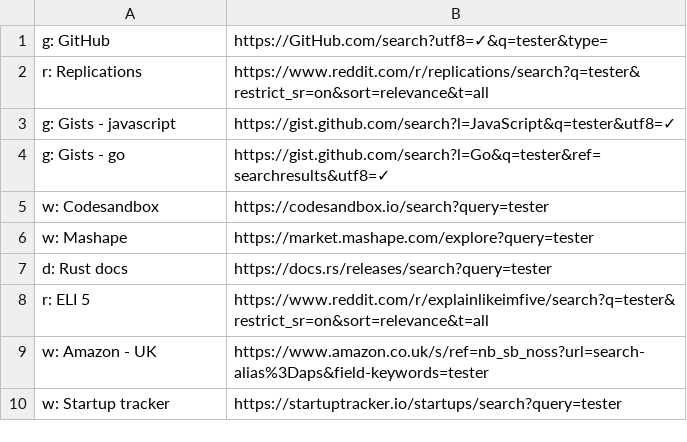
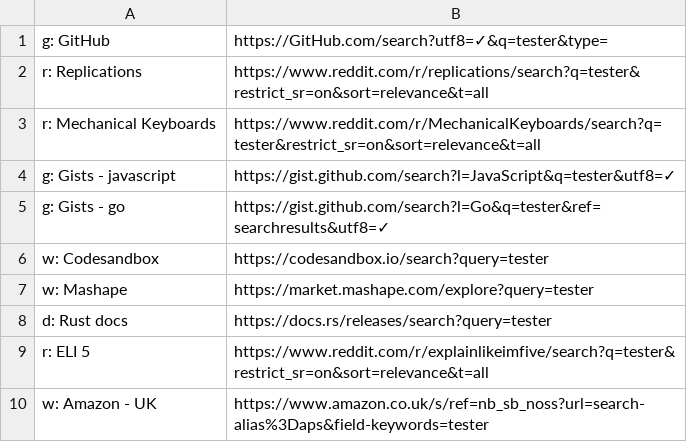
Before and after one commit to nikitavoloboev/alfred-web-searches, a CSV file: workflow/websites.csv, drawn as a sheet; only a part is shown; the shorter side is filled out with more unchanged rows.

Commit message:
Add website

```diff
--- a/workflow/websites.csv
+++ b/workflow/websites.csv
@@ -2,2 +2,3 @@ g: GitHub,https://GitHub.com/search?utf8=✓&q=tester&type=
 r: Replications, https://www.reddit.com/r/replications/search?q=tester&restrict_sr=on&sort=relevance&t=all
+r: Mechanical Keyboards,https://www.reddit.com/r/MechanicalKeyboards/search?q=tester&restrict_sr=on&sort=relevance&t=all
 g: Gists - javascript,https://gist.github.com/search?l=JavaScript&q=tester&utf8=✓
```
